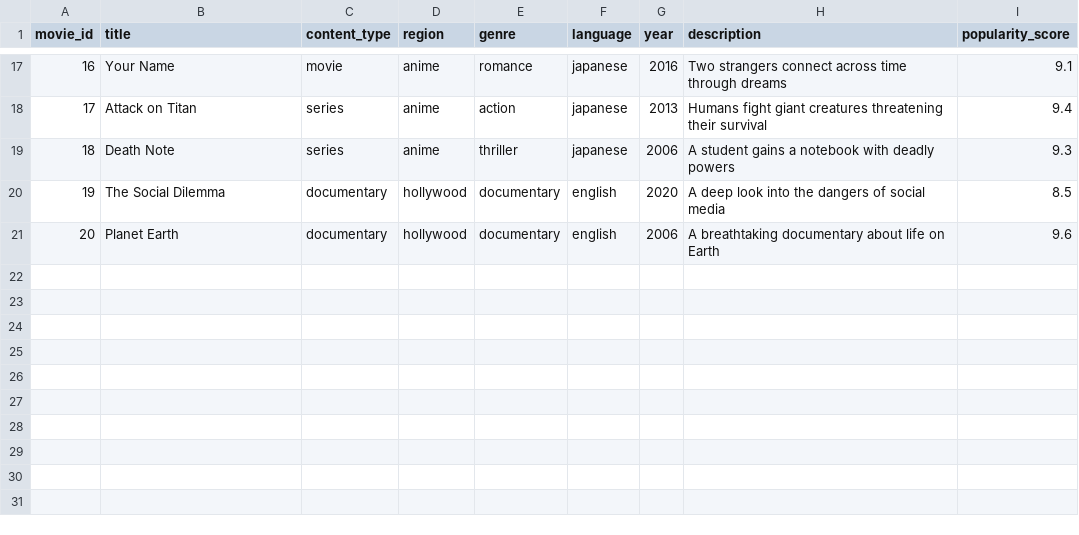
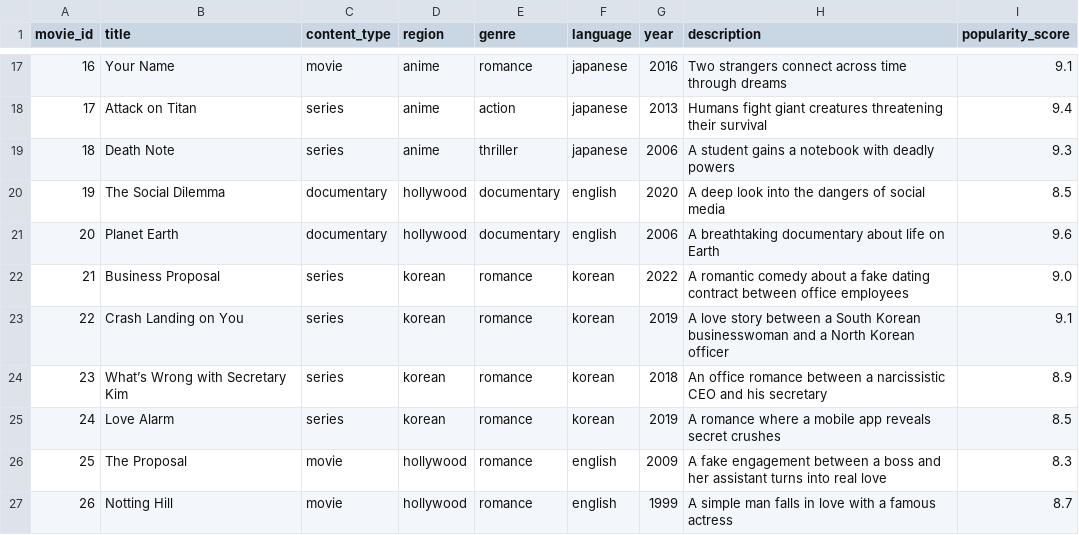
Before and after one commit to maahit28/recommendation-system-ml, a CSV file: data/movies.csv, drawn as a sheet; only a part is shown, gaps mark what is left out; the diff names each change by its address in the sheet, - before the commit and + after, or states it on an @@ line.

Commit message:
Working global movie recommender with posters and hybrid AI

```diff
--- a/data/movies.csv
+++ b/data/movies.csv
+row 22: 21 | Business Proposal | series | korean | romance | korean | 2022 | A romantic comedy about a fake dating contract between office employees | 9.0
+row 23: 22 | Crash Landing on You | series | korean | romance | korean | 2019 | A love story between a South Korean businesswoman and a North Korean officer | 9.1
+row 24: 23 | What’s Wrong with Secretary Kim | series | korean | romance | korean | 2018 | An office romance between a narcissistic CEO and his secretary | 8.9
+row 25: 24 | Love Alarm | series | korean | romance | korean | 2019 | A romance where a mobile app reveals secret crushes | 8.5
+row 26: 25 | The Proposal | movie | hollywood | romance | english | 2009 | A fake engagement between a boss and her assistant turns into real love | 8.3
+row 27: 26 | Notting Hill | movie | hollywood | romance | english | 1999 | A simple man falls in love with a famous actress | 8.7
```
Also changed, not shown: 9 other files.
